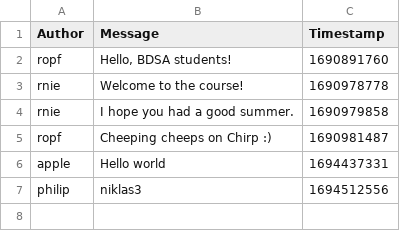
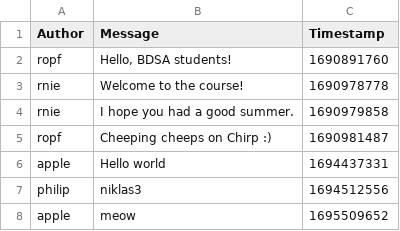
Before and after one commit to ITU-BDSA-GROUP5/Chirp, a CSV file: src/Chirp.CLI/chirp_cli_db.csv, drawn as a sheet.

```diff
--- a/src/Chirp.CLI/chirp_cli_db.csv
+++ b/src/Chirp.CLI/chirp_cli_db.csv
@@ -7 +7,2 @@ apple,Hello world,1694437331
 philip,niklas3,1694512556
+apple,meow,1695509652
```
Also changed, not shown: 4 other files.
